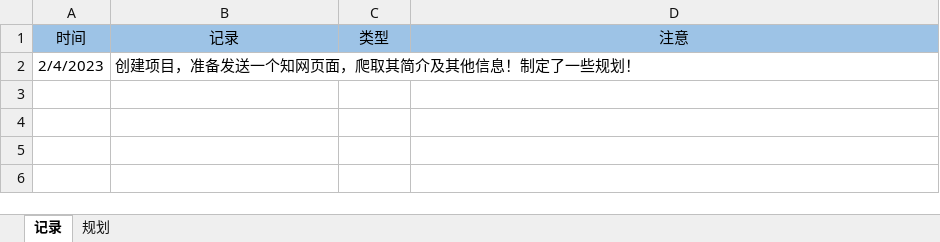
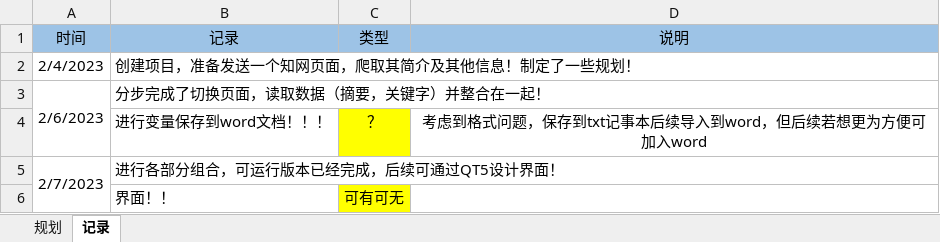
Before and after one commit to Achelouer/Auto_Gain_CNKI, an Excel workbook: 日志.xlsx, sheet 记录, drawn as a sheet; values as stored, in another font and other column widths than the file's, no borders; the diff names each change by its address in the sheet, - before the commit and + after, or states it on an @@ line.

```diff
--- a/日志.xlsx (sheet 记录)
+++ b/日志.xlsx (sheet 记录)
@@ sheet tab order changed: 规划 | 记录 @@
-D1: 注意
+D1: 说明
+row 3: 2/6/2023 | 分步完成了切换页面，读取数据（摘要，关键字）并整合在一起！
+row 4:  | 进行变量保存到word文档！！！ | ？ | 考虑到格式问题，保存到txt记事本后续导入到word，但后续若想更为方便可加入word
+row 5: 2/7/2023 | 进行各部分组合，可运行版本已经完成，后续可通过QT5设计界面！
+row 6:  | 界面！！ | 可有可无
```
Also changed, not shown: sheet 规划, 1 other file.
